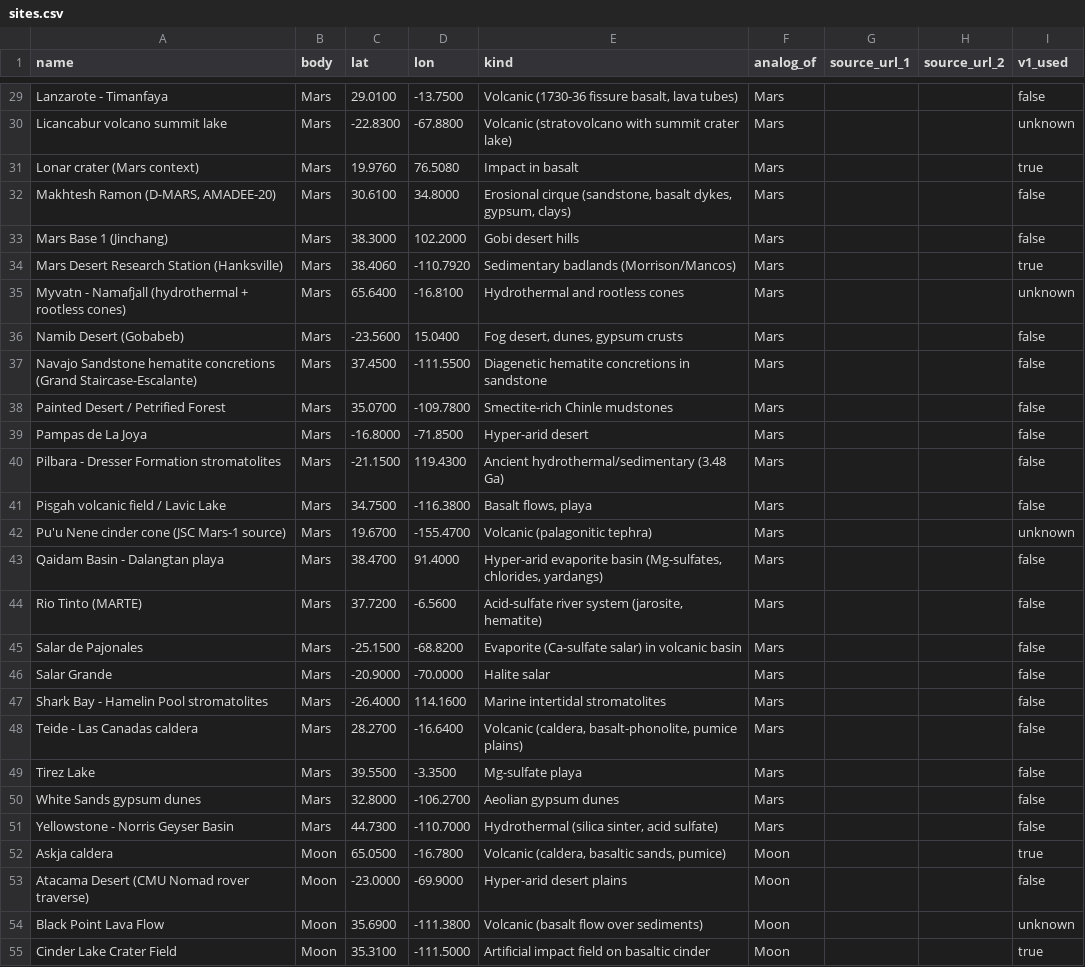
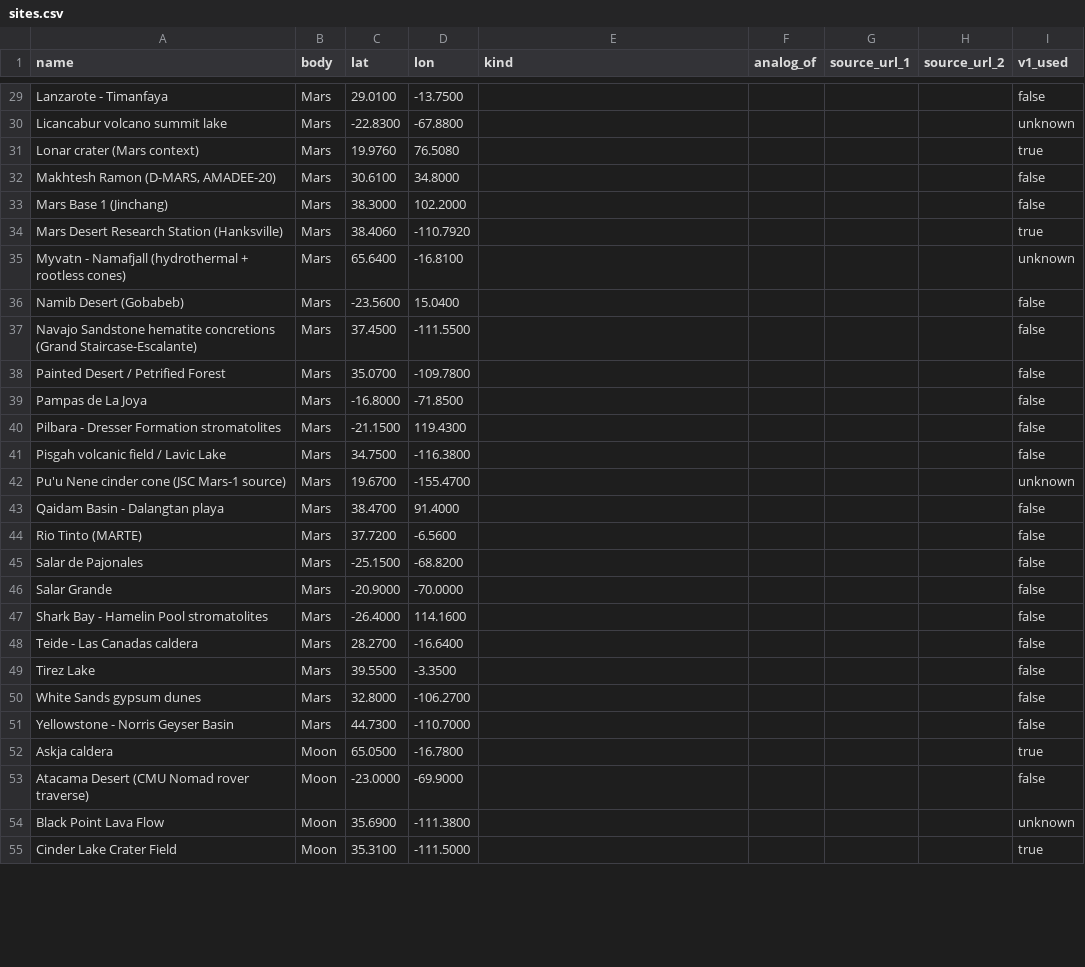
Before and after one commit to AnayDhawan/gsop, a CSV file: data/reference/sites.csv, drawn as a sheet; only a part is shown, gaps mark what is left out; the diff covers the shown part only; the diff names each change by its address in the sheet, - before the commit and + after, or states it on an @@ line.

```diff
--- a/data/reference/sites.csv
+++ b/data/reference/sites.csv
-E29 (kind): Volcanic (1730-36 fissure basalt, lava tubes)
+E29 (kind): (empty)
-F29:F51 (analog_of): Mars
+F29:F51 (analog_of): (empty)
-E30 (kind): Volcanic (stratovolcano with summit crater lake)
+E30 (kind): (empty)
-E31 (kind): Impact in basalt
+E31 (kind): (empty)
-E32 (kind): Erosional cirque (sandstone, basalt dykes, gypsum, clays)
+E32 (kind): (empty)
-E33 (kind): Gobi desert hills
+E33 (kind): (empty)
-E34 (kind): Sedimentary badlands (Morrison/Mancos)
+E34 (kind): (empty)
-E35 (kind): Hydrothermal and rootless cones
+E35 (kind): (empty)
-E36 (kind): Fog desert, dunes, gypsum crusts
+E36 (kind): (empty)
-E37 (kind): Diagenetic hematite concretions in sandstone
+E37 (kind): (empty)
-E38 (kind): Smectite-rich Chinle mudstones
+E38 (kind): (empty)
-E39 (kind): Hyper-arid desert
+E39 (kind): (empty)
-E40 (kind): Ancient hydrothermal/sedimentary (3.48 Ga)
+E40 (kind): (empty)
-E41 (kind): Basalt flows, playa
+E41 (kind): (empty)
-E42 (kind): Volcanic (palagonitic tephra)
+E42 (kind): (empty)
-E43 (kind): Hyper-arid evaporite basin (Mg-sulfates, chlorides, yardangs)
+E43 (kind): (empty)
-E44 (kind): Acid-sulfate river system (jarosite, hematite)
+E44 (kind): (empty)
-E45 (kind): Evaporite (Ca-sulfate salar) in volcanic basin
+E45 (kind): (empty)
-E46 (kind): Halite salar
+E46 (kind): (empty)
-E47 (kind): Marine intertidal stromatolites
+E47 (kind): (empty)
-E48 (kind): Volcanic (caldera, basalt-phonolite, pumice plains)
+E48 (kind): (empty)
-E49 (kind): Mg-sulfate playa
+E49 (kind): (empty)
-E50 (kind): Aeolian gypsum dunes
+E50 (kind): (empty)
-E51 (kind): Hydrothermal (silica sinter, acid sulfate)
+E51 (kind): (empty)
-E52 (kind): Volcanic (caldera, basaltic sands, pumice)
+E52 (kind): (empty)
-F52:F55 (analog_of): Moon
+F52:F55 (analog_of): (empty)
-E53 (kind): Hyper-arid desert plains
+E53 (kind): (empty)
-E54 (kind): Volcanic (basalt flow over sediments)
+E54 (kind): (empty)
-E55 (kind): Artificial impact field on basaltic cinder
+E55 (kind): (empty)
```
Also changed, not shown: 146 edited cells elsewhere in this file, data/MANIFEST.csv, 9 other files.
